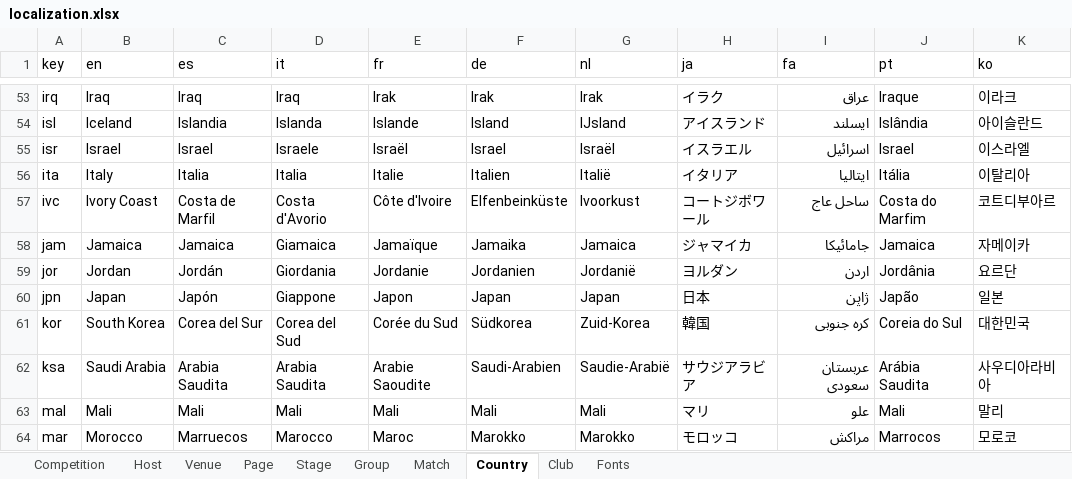
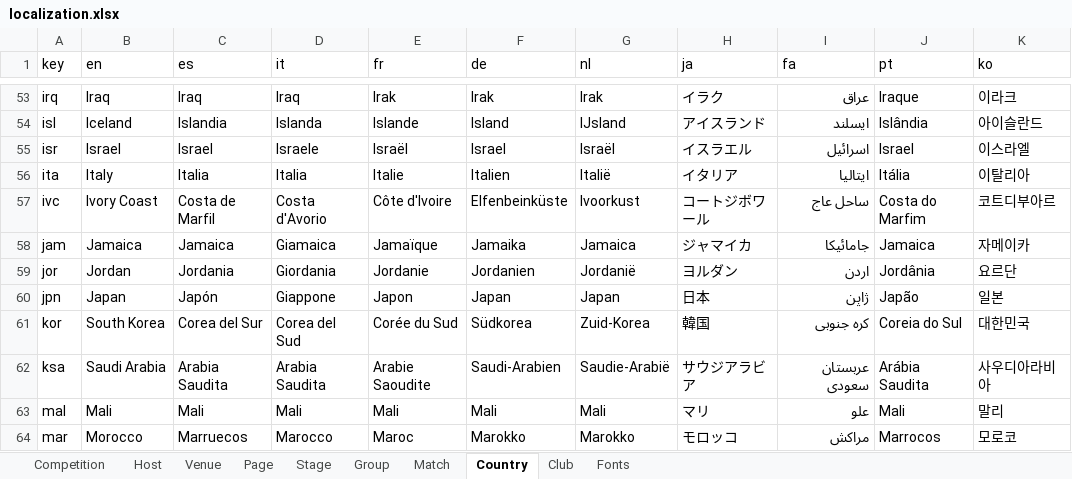
Before and after one commit to bruceoberg/soccer-tourney-poster, an Excel workbook: src/stp/database/localization.xlsx, sheet Country, drawn as a sheet; only a part is shown, gaps mark what is left out; values as stored, in another font and other column widths than the file's, no borders; table styles not drawn; the diff names each change by its address in the sheet, - before the commit and + after, or states it on an @@ line.

Commit message:
localization corrections from josue
- "Eighths Finals" and "Sixteenths Finals" across all romance languages.
- "Northamerica" instead of "America di Norte" for spanish/italian.
- "Jordania" for "Jordan" in spanish
- "Fase de grupsos" in spanish.

```diff
--- a/src/stp/database/localization.xlsx (sheet Country)
+++ b/src/stp/database/localization.xlsx (sheet Country)
-C59 (es): Jordán
+C59 (es): Jordania
```
Also changed, not shown: sheet Stage, sheet Host.
